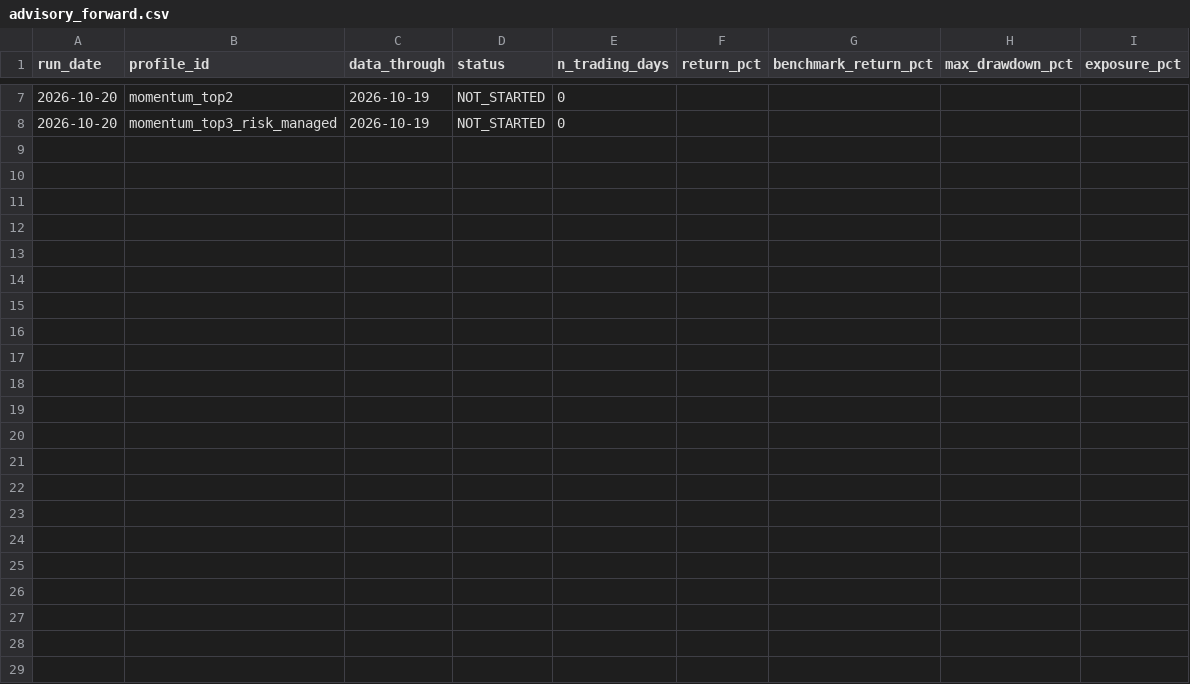
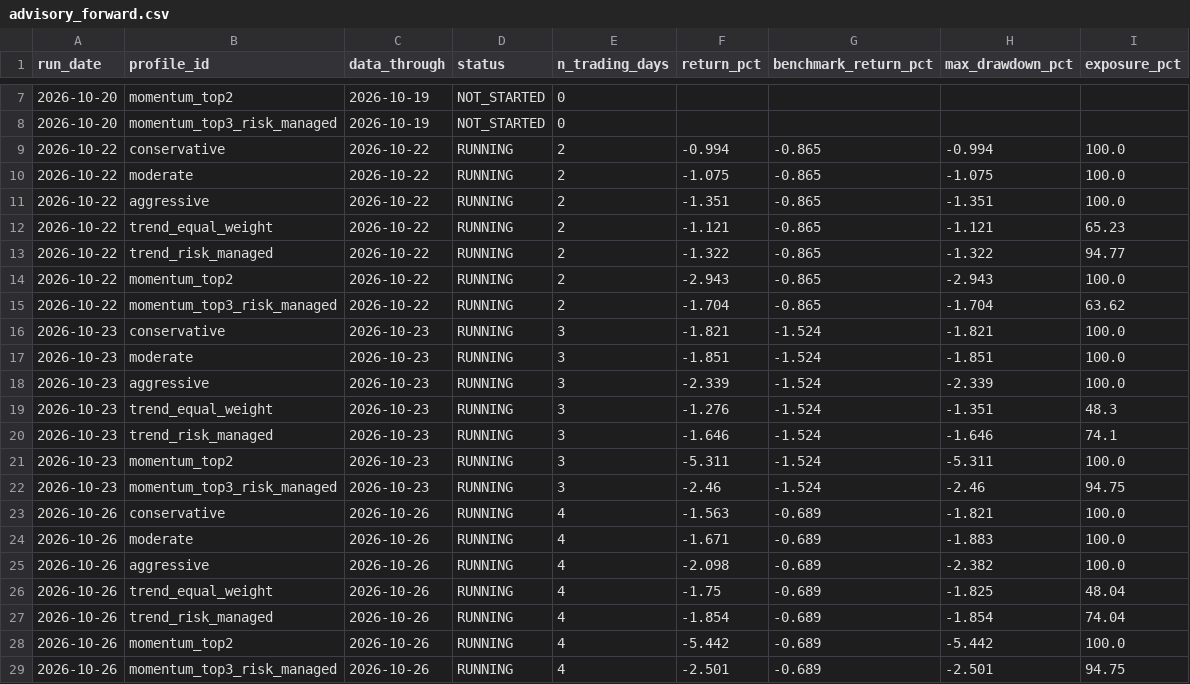
Before and after one commit to jeetthavrani657/alphaguard-ai, a CSV file: reports/output/advisory_forward.csv, drawn as a sheet; only a part is shown, gaps mark what is left out; the diff names each change by its address in the sheet, - before the commit and + after, or states it on an @@ line.

```diff
--- a/reports/output/advisory_forward.csv
+++ b/reports/output/advisory_forward.csv
+row 9: 2026-10-22 | conservative | 2026-10-22 | RUNNING | 2 | -0.994 | -0.865 | -0.994 | 100.0
+row 10: 2026-10-22 | moderate | 2026-10-22 | RUNNING | 2 | -1.075 | -0.865 | -1.075 | 100.0
+row 11: 2026-10-22 | aggressive | 2026-10-22 | RUNNING | 2 | -1.351 | -0.865 | -1.351 | 100.0
+row 12: 2026-10-22 | trend_equal_weight | 2026-10-22 | RUNNING | 2 | -1.121 | -0.865 | -1.121 | 65.23
+row 13: 2026-10-22 | trend_risk_managed | 2026-10-22 | RUNNING | 2 | -1.322 | -0.865 | -1.322 | 94.77
+row 14: 2026-10-22 | momentum_top2 | 2026-10-22 | RUNNING | 2 | -2.943 | -0.865 | -2.943 | 100.0
+row 15: 2026-10-22 | momentum_top3_risk_managed | 2026-10-22 | RUNNING | 2 | -1.704 | -0.865 | -1.704 | 63.62
+row 16: 2026-10-23 | conservative | 2026-10-23 | RUNNING | 3 | -1.821 | -1.524 | -1.821 | 100.0
+row 17: 2026-10-23 | moderate | 2026-10-23 | RUNNING | 3 | -1.851 | -1.524 | -1.851 | 100.0
+row 18: 2026-10-23 | aggressive | 2026-10-23 | RUNNING | 3 | -2.339 | -1.524 | -2.339 | 100.0
+row 19: 2026-10-23 | trend_equal_weight | 2026-10-23 | RUNNING | 3 | -1.276 | -1.524 | -1.351 | 48.3
+row 20: 2026-10-23 | trend_risk_managed | 2026-10-23 | RUNNING | 3 | -1.646 | -1.524 | -1.646 | 74.1
+row 21: 2026-10-23 | momentum_top2 | 2026-10-23 | RUNNING | 3 | -5.311 | -1.524 | -5.311 | 100.0
+row 22: 2026-10-23 | momentum_top3_risk_managed | 2026-10-23 | RUNNING | 3 | -2.46 | -1.524 | -2.46 | 94.75
+row 23: 2026-10-26 | conservative | 2026-10-26 | RUNNING | 4 | -1.563 | -0.689 | -1.821 | 100.0
+row 24: 2026-10-26 | moderate | 2026-10-26 | RUNNING | 4 | -1.671 | -0.689 | -1.883 | 100.0
+row 25: 2026-10-26 | aggressive | 2026-10-26 | RUNNING | 4 | -2.098 | -0.689 | -2.382 | 100.0
+row 26: 2026-10-26 | trend_equal_weight | 2026-10-26 | RUNNING | 4 | -1.75 | -0.689 | -1.825 | 48.04
+row 27: 2026-10-26 | trend_risk_managed | 2026-10-26 | RUNNING | 4 | -1.854 | -0.689 | -1.854 | 74.04
+row 28: 2026-10-26 | momentum_top2 | 2026-10-26 | RUNNING | 4 | -5.442 | -0.689 | -5.442 | 100.0
+row 29: 2026-10-26 | momentum_top3_risk_managed | 2026-10-26 | RUNNING | 4 | -2.501 | -0.689 | -2.501 | 94.75
```
Also changed, not shown: reports/output/forward_books.csv, reports/output/forward_snapshots.csv, 1 other file.
